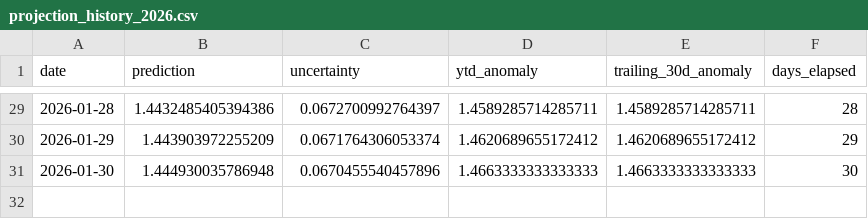
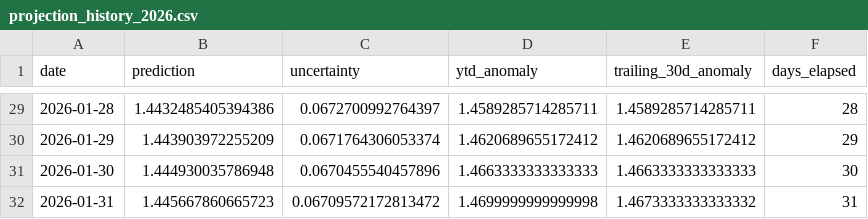
Before and after one commit to hausfath/climate-dashboard, a CSV file: data/projection_history_2026.csv, drawn as a sheet; only a part is shown, gaps mark what is left out; the diff names each change by its address in the sheet, - before the commit and + after, or states it on an @@ line.

```diff
--- a/data/projection_history_2026.csv
+++ b/data/projection_history_2026.csv
+row 32: 2026-01-31 | 1.445667860665723 | 0.06709572172813472 | 1.4699999999999998 | 1.4673333333333332 | 31
```
Also changed, not shown: 2 other files.
